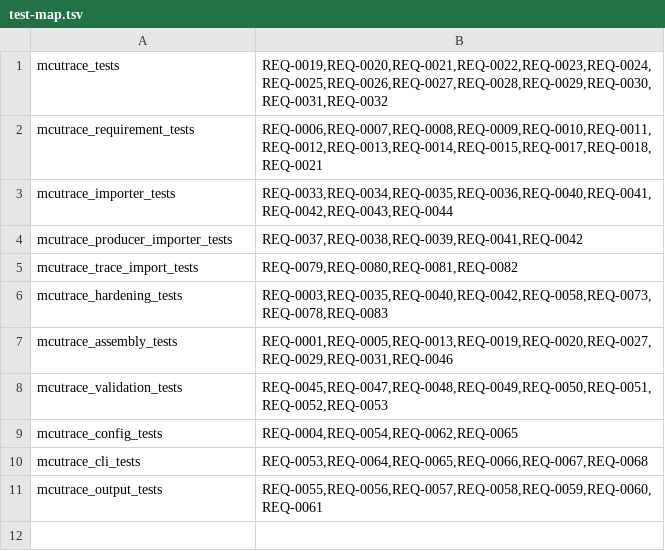
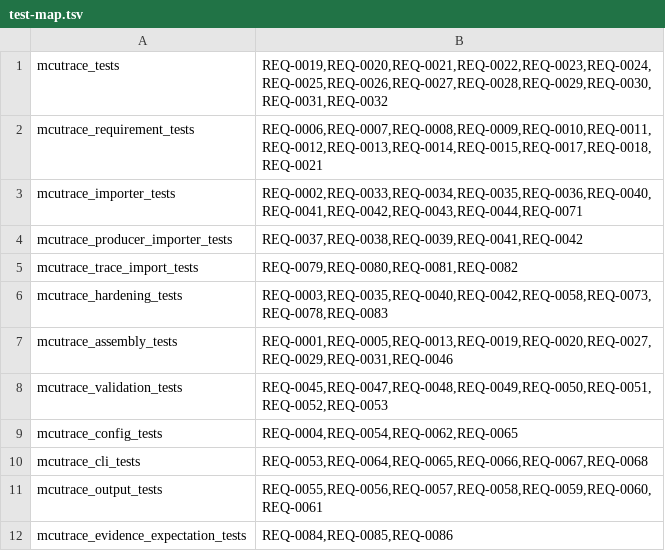
Before and after one commit to frankonstone/mcutrace, a TSV file: dogfood/test-map.tsv, drawn as a sheet.

Commit message:
dogfood: map evidence expectation and ingestion tests

```diff
--- a/dogfood/test-map.tsv
+++ b/dogfood/test-map.tsv
@@ -2,3 +2,3 @@ mcutrace_tests	REQ-0019,REQ-0020,REQ-0021,REQ-0022,REQ-0023,REQ-0024,REQ-0025,RE
 mcutrace_requirement_tests	REQ-0006,REQ-0007,REQ-0008,REQ-0009,REQ-0010,REQ-0011,REQ-0012,REQ-0013,REQ-0014,REQ-0015,REQ-0017,REQ-0018,REQ-0021
-mcutrace_importer_tests	REQ-0033,REQ-0034,REQ-0035,REQ-0036,REQ-0040,REQ-0041,REQ-0042,REQ-0043,REQ-0044
+mcutrace_importer_tests	REQ-0002,REQ-0033,REQ-0034,REQ-0035,REQ-0036,REQ-0040,REQ-0041,REQ-0042,REQ-0043,REQ-0044,REQ-0071
 mcutrace_producer_importer_tests	REQ-0037,REQ-0038,REQ-0039,REQ-0041,REQ-0042
@@ -11 +11,2 @@ mcutrace_cli_tests	REQ-0053,REQ-0064,REQ-0065,REQ-0066,REQ-0067,REQ-0068
 mcutrace_output_tests	REQ-0055,REQ-0056,REQ-0057,REQ-0058,REQ-0059,REQ-0060,REQ-0061
+mcutrace_evidence_expectation_tests	REQ-0084,REQ-0085,REQ-0086
```
